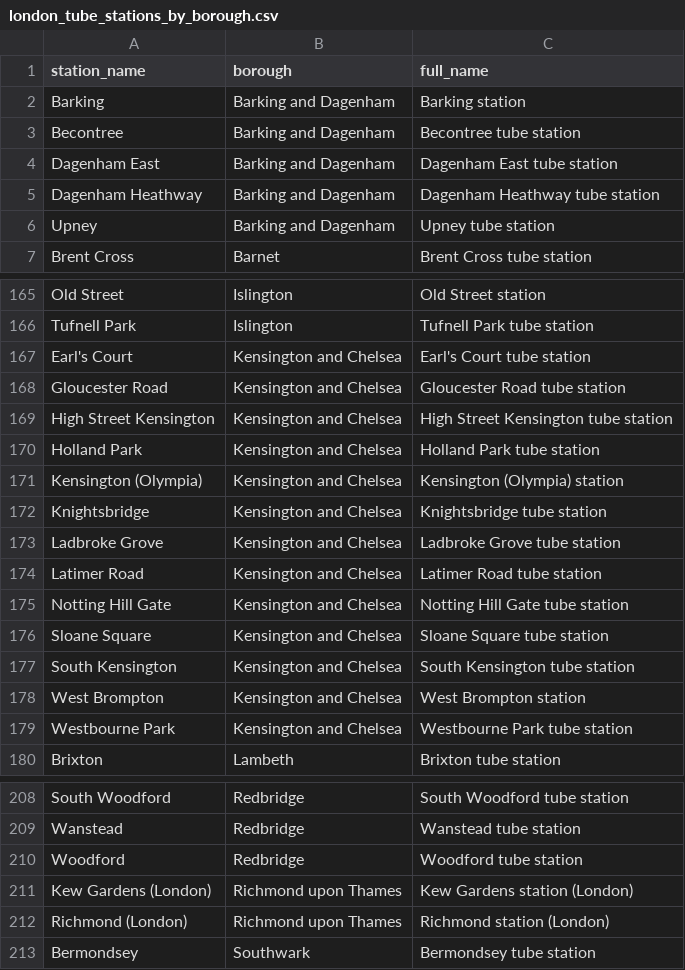
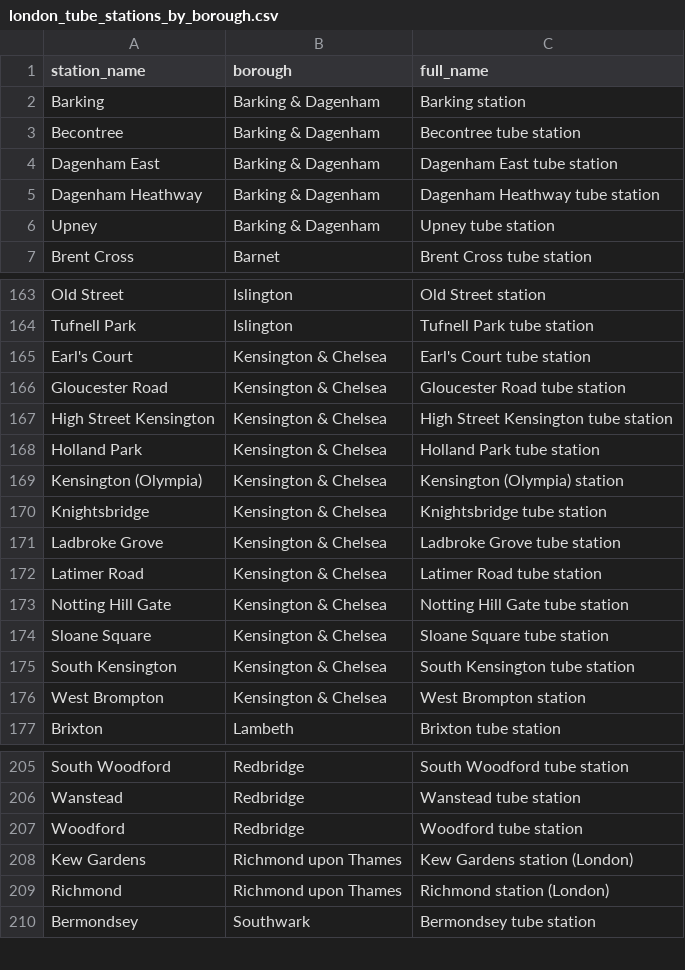
Before and after one commit to azhuravlev1/MRP_LondonTransit_RealEstate, a CSV file: Data/london_tube_stations_by_borough.csv, drawn as a sheet; only a part is shown, gaps mark what is left out; the diff covers the shown part only.

Commit message:
Updated Station Namings
Updated london_tube_station_borough_scraper.py, so that the names of the stations in the resulting london_tube_stations_by_borough.csv match RODS naming conventions

```diff
--- a/Data/london_tube_stations_by_borough.csv
+++ b/Data/london_tube_stations_by_borough.csv
@@ -1,7 +1,7 @@
 station_name,borough,full_name
-Barking,Barking and Dagenham,Barking station
-Becontree,Barking and Dagenham,Becontree tube station
-Dagenham East,Barking and Dagenham,Dagenham East tube station
-Dagenham Heathway,Barking and Dagenham,Dagenham Heathway tube station
-Upney,Barking and Dagenham,Upney tube station
+Barking,Barking & Dagenham,Barking station
+Becontree,Barking & Dagenham,Becontree tube station
+Dagenham East,Barking & Dagenham,Dagenham East tube station
+Dagenham Heathway,Barking & Dagenham,Dagenham Heathway tube station
+Upney,Barking & Dagenham,Upney tube station
 Brent Cross,Barnet,Brent Cross tube station
@@ -166,15 +164,14 @@ Old Street,Islington,Old Street station
 Tufnell Park,Islington,Tufnell Park tube station
-Earl's Court,Kensington and Chelsea,Earl's Court tube station
-Gloucester Road,Kensington and Chelsea,Gloucester Road tube station
-High Street Kensington,Kensington and Chelsea,High Street Kensington tube station
-Holland Park,Kensington and Chelsea,Holland Park tube station
-Kensington (Olympia),Kensington and Chelsea,Kensington (Olympia) station
-Knightsbridge,Kensington and Chelsea,Knightsbridge tube station
-Ladbroke Grove,Kensington and Chelsea,Ladbroke Grove tube station
-Latimer Road,Kensington and Chelsea,Latimer Road tube station
-Notting Hill Gate,Kensington and Chelsea,Notting Hill Gate tube station
-Sloane Square,Kensington and Chelsea,Sloane Square tube station
-South Kensington,Kensington and Chelsea,South Kensington tube station
-West Brompton,Kensington and Chelsea,West Brompton station
-Westbourne Park,Kensington and Chelsea,Westbourne Park tube station
+Earl's Court,Kensington & Chelsea,Earl's Court tube station
+Gloucester Road,Kensington & Chelsea,Gloucester Road tube station
+High Street Kensington,Kensington & Chelsea,High Street Kensington tube station
+Holland Park,Kensington & Chelsea,Holland Park tube station
+Kensington (Olympia),Kensington & Chelsea,Kensington (Olympia) station
+Knightsbridge,Kensington & Chelsea,Knightsbridge tube station
+Ladbroke Grove,Kensington & Chelsea,Ladbroke Grove tube station
+Latimer Road,Kensington & Chelsea,Latimer Road tube station
+Notting Hill Gate,Kensington & Chelsea,Notting Hill Gate tube station
+Sloane Square,Kensington & Chelsea,Sloane Square tube station
+South Kensington,Kensington & Chelsea,South Kensington tube station
+West Brompton,Kensington & Chelsea,West Brompton station
 Brixton,Lambeth,Brixton tube station
@@ -210,4 +207,4 @@ Wanstead,Redbridge,Wanstead tube station
 Woodford,Redbridge,Woodford tube station
-Kew Gardens (London),Richmond upon Thames,Kew Gardens station (London)
-Richmond (London),Richmond upon Thames,Richmond station (London)
+Kew Gardens,Richmond upon Thames,Kew Gardens station (London)
+Richmond,Richmond upon Thames,Richmond station (London)
 Bermondsey,Southwark,Bermondsey tube station
```
Also changed, not shown: 1 added row, 4 removed rows and 28 edited cells elsewhere in this file, 3 other files.
